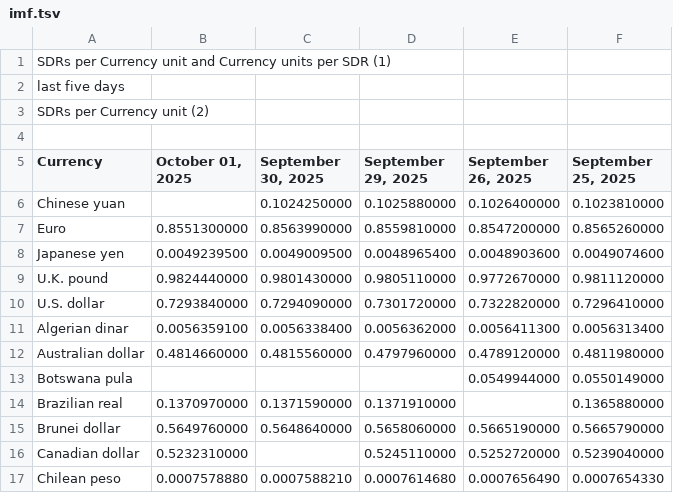
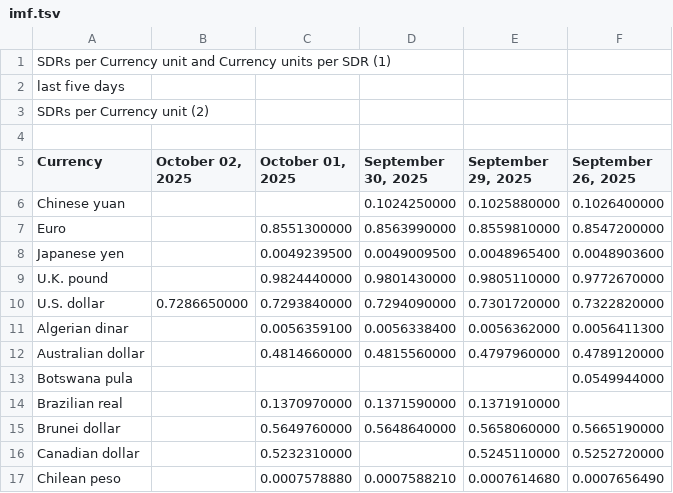
Before and after one commit to instant-solutions/quarkus-moneta-data, a TSV file: imf.tsv, drawn as a sheet; only a part is shown; removed rows and columns are numbered as before the commit, all else as after; the diff names each change by its address in the sheet, - before the commit and + after, or states it on an @@ line.

```diff
--- a/imf.tsv
+++ b/imf.tsv
+column B (October 02, 2025), row 10: 0.7286650000
-column F (September 25, 2025), rows 6-17: 0.1023810000 | 0.8565260000 | 0.0049074600 | 0.9811120000 | 0.7296410000 | 0.0056313400 | 0.4811980000 | 0.0550149000 | 0.1365880000 | 0.5665790000 | 0.5239040000 | 0.0007654330
```
